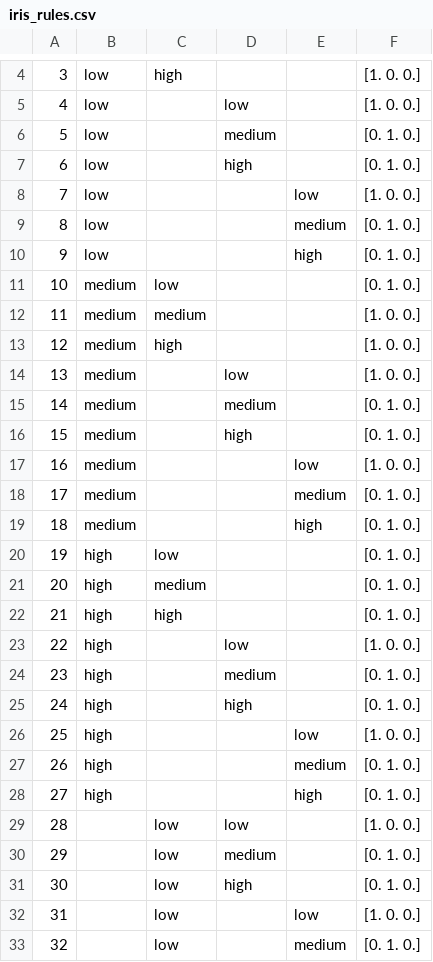
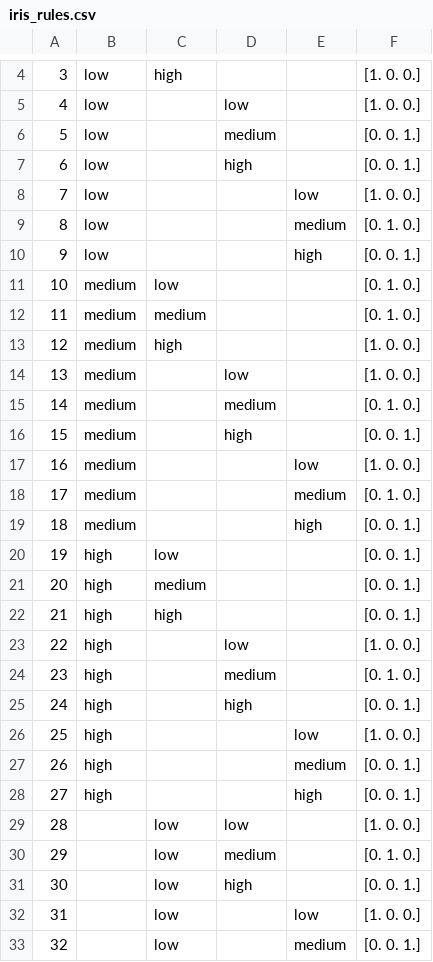
Before and after one commit to juelha/NeuroFuzzyRuleMiner, a CSV file: results/iris/iris_rules.csv, drawn as a sheet; only a part is shown, gaps mark what is left out; the diff covers the shown part only.

```diff
--- a/results/iris/iris_rules.csv
+++ b/results/iris/iris_rules.csv
@@ -5,9 +5,9 @@
 4,low,,low,,[1. 0. 0.]
-5,low,,medium,,[0. 1. 0.]
-6,low,,high,,[0. 1. 0.]
+5,low,,medium,,[0. 0. 1.]
+6,low,,high,,[0. 0. 1.]
 7,low,,,low,[1. 0. 0.]
 8,low,,,medium,[0. 1. 0.]
-9,low,,,high,[0. 1. 0.]
+9,low,,,high,[0. 0. 1.]
 10,medium,low,,,[0. 1. 0.]
-11,medium,medium,,,[1. 0. 0.]
+11,medium,medium,,,[0. 1. 0.]
 12,medium,high,,,[1. 0. 0.]
@@ -15,19 +15,19 @@
 14,medium,,medium,,[0. 1. 0.]
-15,medium,,high,,[0. 1. 0.]
+15,medium,,high,,[0. 0. 1.]
 16,medium,,,low,[1. 0. 0.]
 17,medium,,,medium,[0. 1. 0.]
-18,medium,,,high,[0. 1. 0.]
-19,high,low,,,[0. 1. 0.]
-20,high,medium,,,[0. 1. 0.]
-21,high,high,,,[0. 1. 0.]
+18,medium,,,high,[0. 0. 1.]
+19,high,low,,,[0. 0. 1.]
+20,high,medium,,,[0. 0. 1.]
+21,high,high,,,[0. 0. 1.]
 22,high,,low,,[1. 0. 0.]
 23,high,,medium,,[0. 1. 0.]
-24,high,,high,,[0. 1. 0.]
+24,high,,high,,[0. 0. 1.]
 25,high,,,low,[1. 0. 0.]
-26,high,,,medium,[0. 1. 0.]
-27,high,,,high,[0. 1. 0.]
+26,high,,,medium,[0. 0. 1.]
+27,high,,,high,[0. 0. 1.]
 28,,low,low,,[1. 0. 0.]
 29,,low,medium,,[0. 1. 0.]
-30,,low,high,,[0. 1. 0.]
+30,,low,high,,[0. 0. 1.]
 31,,low,,low,[1. 0. 0.]
-32,,low,,medium,[0. 1. 0.]
+32,,low,,medium,[0. 0. 1.]
```
Also changed, not shown: 10 edited cells elsewhere in this file, results/iris/iris_best__rules.csv, 25 other files.
